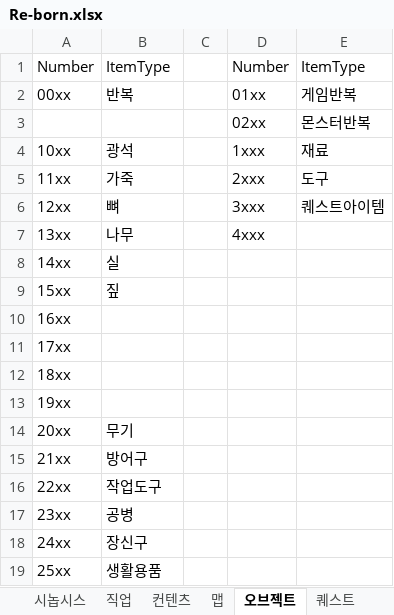
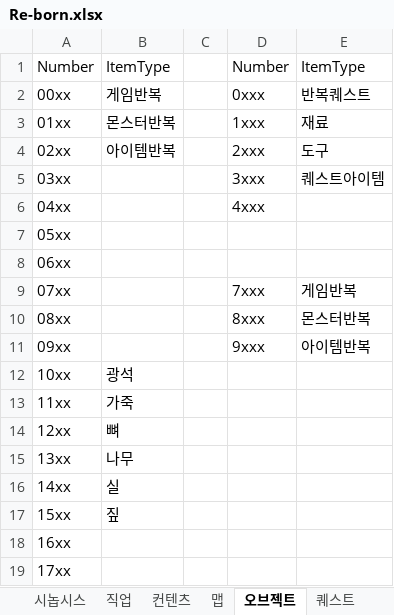
Before and after one commit to skdiawotjd/Reborn, an Excel workbook: Excel/Re-born.xlsx, sheet 오브젝트, drawn as a sheet; only a part is shown; the shorter side is filled out with more unchanged rows; values as stored, in another font and other column widths than the file's, no borders; removed rows and columns are numbered as before the commit, all else as after; the diff names each change by its address in the sheet, - before the commit and + after, or states it on an @@ line.

```diff
--- a/Excel/Re-born.xlsx (sheet 오브젝트)
+++ b/Excel/Re-born.xlsx (sheet 오브젝트)
-B2: 반복
+B2: 게임반복
-D2: 01xx
+D2: 0xxx
-E2: 게임반복
+E2: 반복퀘스트
-row 3:  |  |  | 02xx | 몬스터반복
+row 3: 01xx | 몬스터반복 |  | 1xxx | 재료
+row 4: 02xx | 아이템반복 |  | 2xxx | 도구
+row 5: 03xx |  |  | 3xxx | 퀘스트아이템
+row 6: 04xx |  |  | 4xxx
+row 7: 05xx
+row 8: 06xx
+row 9: 07xx |  |  | 7xxx | 게임반복
+row 10: 08xx |  |  | 8xxx | 몬스터반복
+row 11: 09xx |  |  | 9xxx | 아이템반복
-D12: 1xxx
+D12: (empty)
-E12: 재료
+E12: (empty)
-D13: 2xxx
+D13: (empty)
-E13: 도구
+E13: (empty)
-D14: 3xxx
+D14: (empty)
-E14: 퀘스트아이템
+E14: (empty)
-D15: 4xxx
+D15: (empty)
```
Also changed, not shown: 23 other files.
